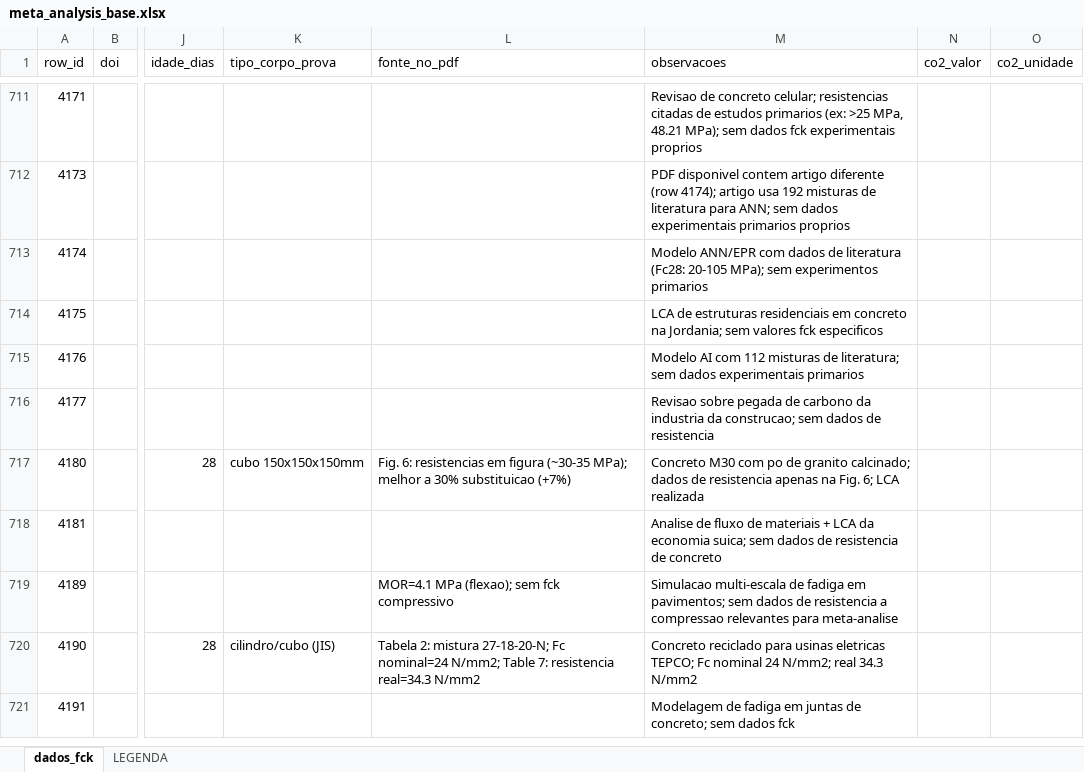
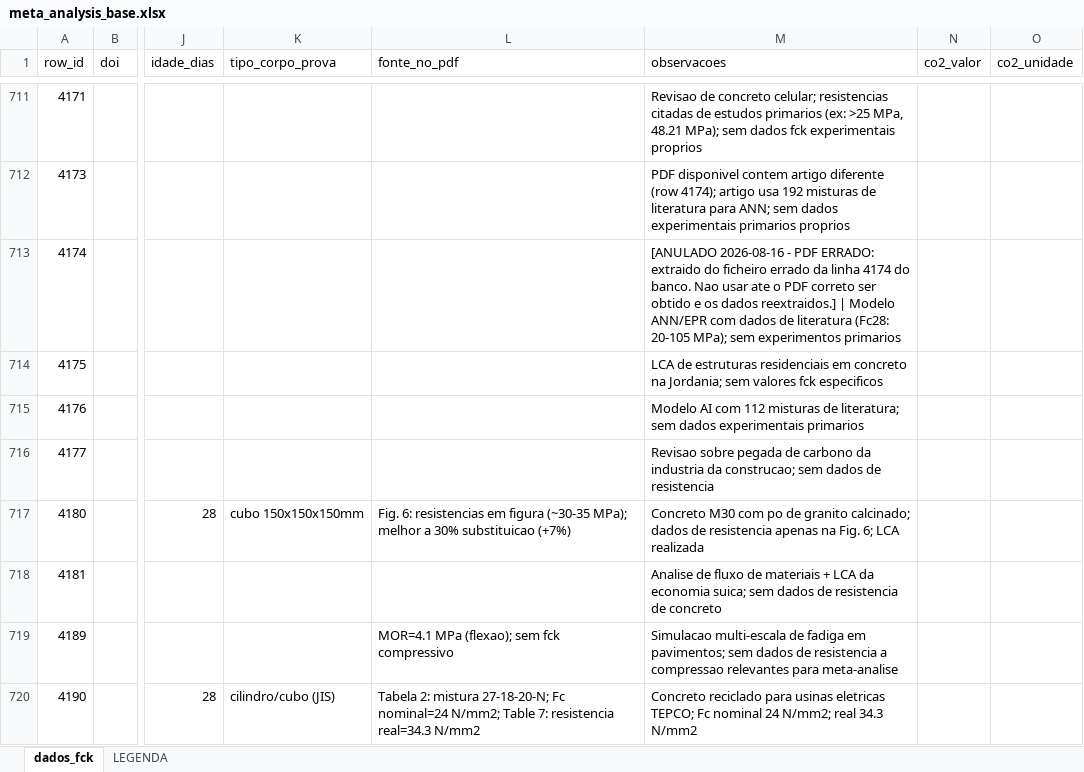
Before and after one commit to kielima/revisao-sistematica-literatura, an Excel workbook: meta_analysis_base.xlsx, sheet dados_fck, drawn as a sheet; only a part is shown, gaps mark what is left out; the shorter side is filled out with more unchanged rows; values as stored, in another font and other column widths than the file's, no cell formats; the diff covers the shown part only; the diff names each change by its address in the sheet, - before the commit and + after, or states it on an @@ line.

```diff
--- a/meta_analysis_base.xlsx (sheet dados_fck)
+++ b/meta_analysis_base.xlsx (sheet dados_fck)
-M713 (observacoes): Modelo ANN/EPR…
+M713 (observacoes): [ANULADO 2026-08-16 - PDF ERRADO: extraido do ficheiro errado da linha 4174 do banco. Nao usar ate o PDF correto ser obtido e os dados reextraidos.] | Modelo ANN/EPR…
```
Also changed, not shown: 41 edited cells elsewhere in this sheet, cell formats, 4 other files.
